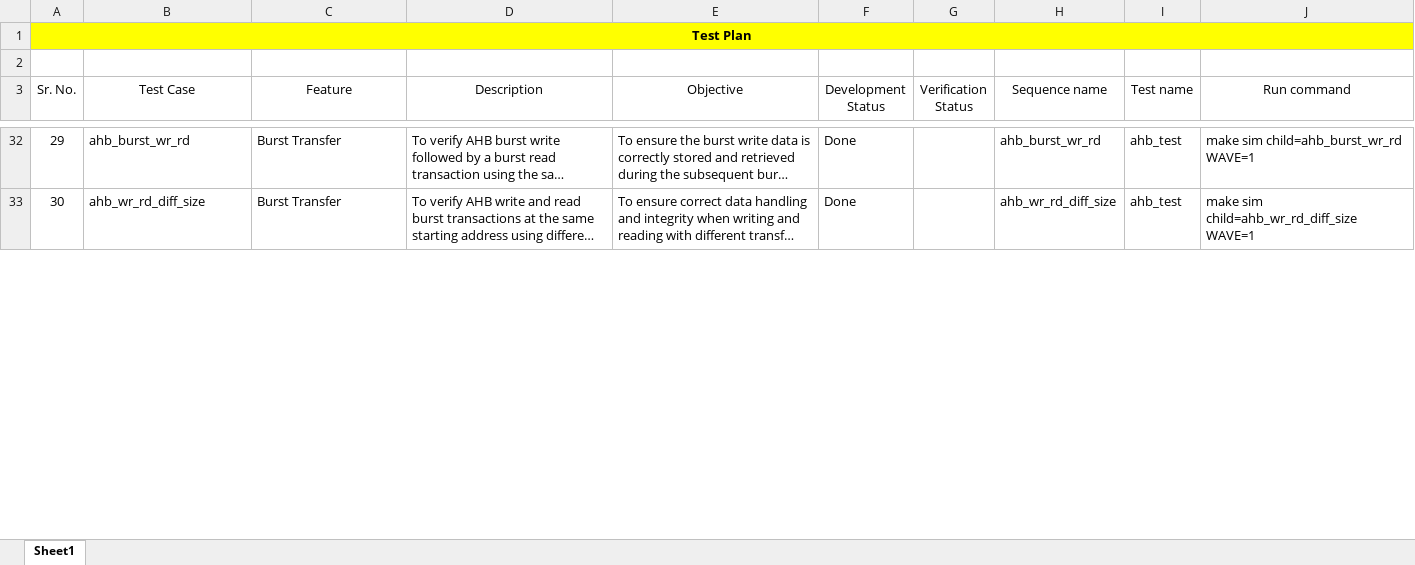
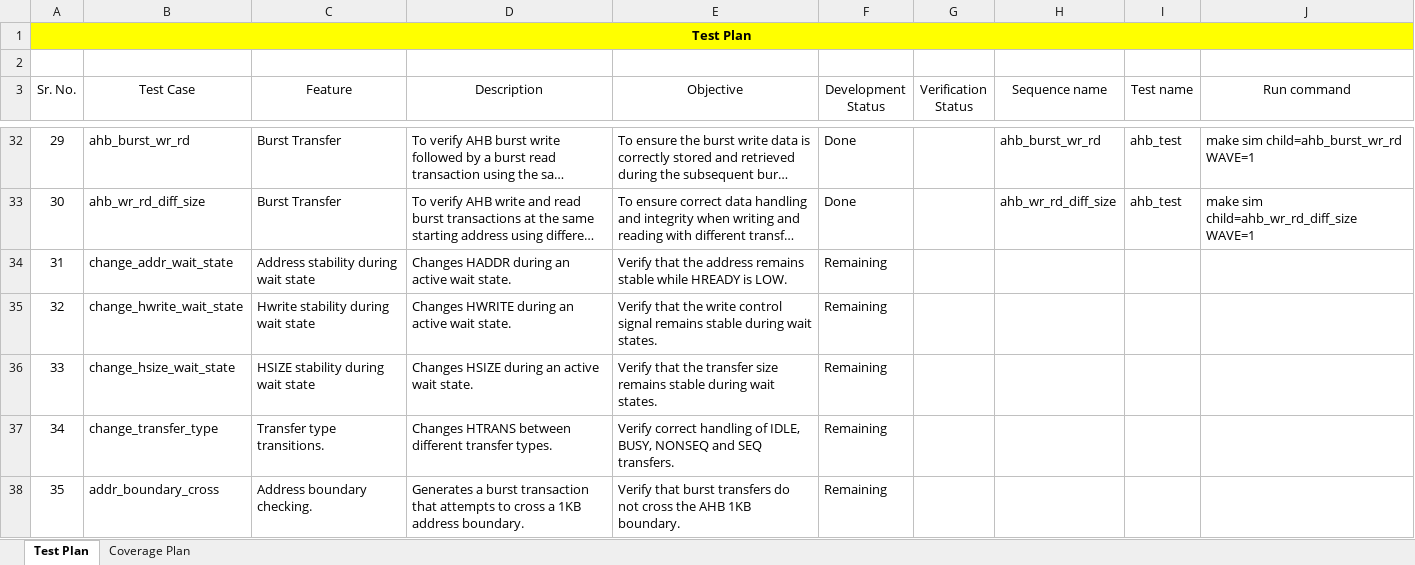
Before and after one commit to DhruvLalpurwala/AHB_VIP, an Excel workbook: Docs/AHB_test_plan.xlsx, sheet Test Plan, drawn as a sheet; only a part is shown, gaps mark what is left out; long unchanged cells end in …; values as stored, in another font and other column widths than the file's, no borders; the diff covers the shown part only; the diff names each change by its address in the sheet, - before the commit and + after, or states it on an @@ line.

Commit message:
Document of Test plan and Verification plan

```diff
--- a/Docs/AHB_test_plan.xlsx (sheet Test Plan)
+++ b/Docs/AHB_test_plan.xlsx (sheet Test Plan)
-sheet tab: Sheet1
+sheet tab: Test Plan
+sheet tab: Coverage Plan
+row 34: 31 | change_addr_wait_state | Address stability during wait state | Changes HADDR during an active wait state. | Verify that the address remains stable while HREADY is LOW. | Remaining
+row 35: 32 | change_hwrite_wait_state | Hwrite stability during wait state | Changes HWRITE during an active wait state. | Verify that the write control signal remains stable during wait states. | Remaining
+row 36: 33 | change_hsize_wait_state | HSIZE stability during wait state | Changes HSIZE during an active wait state. | Verify that the transfer size remains stable during wait states. | Remaining
+row 37: 34 | change_transfer_type | Transfer type transitions. | Changes HTRANS between different transfer types. | Verify correct handling of IDLE, BUSY, NONSEQ and SEQ transfers. | Remaining
+row 38: 35 | addr_boundary_cross | Address boundary checking. | Generates a burst transaction that attempts to cross a 1KB address boundary. | Verify that burst transfers do not cross the AHB 1KB boundary. | Remaining
```
Also changed, not shown: 2 added rows, 6 edited cells and row numbers in column A elsewhere in this sheet, 1 other file.
